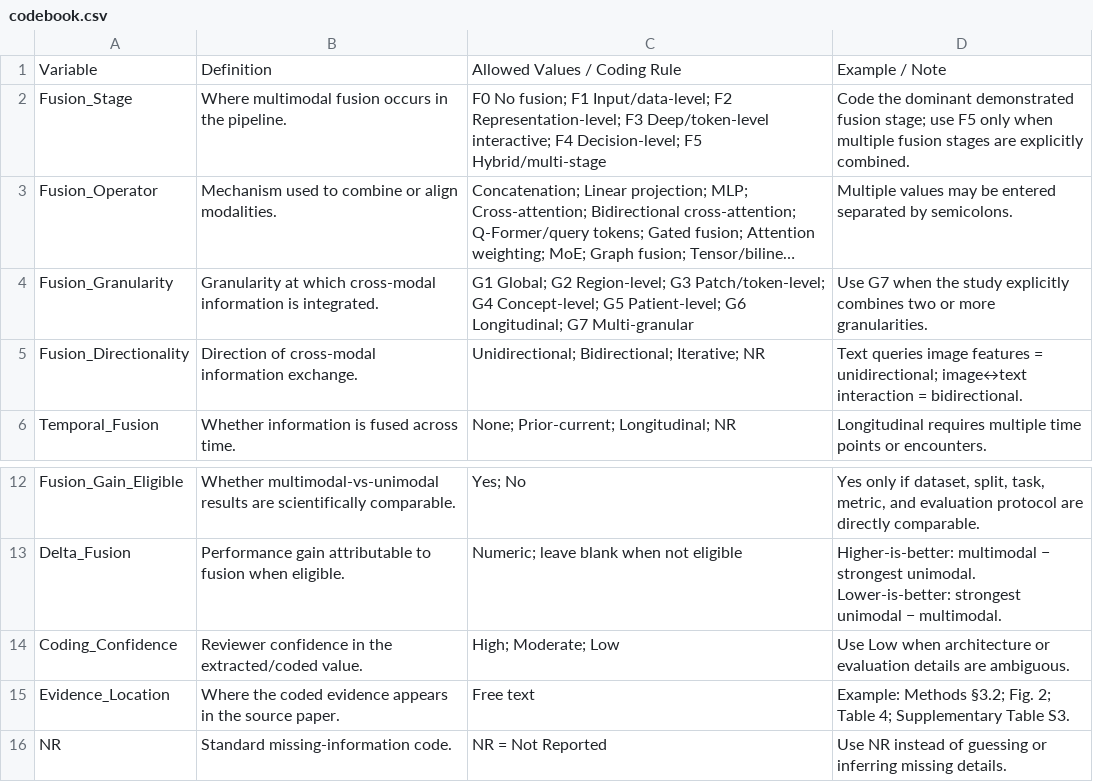
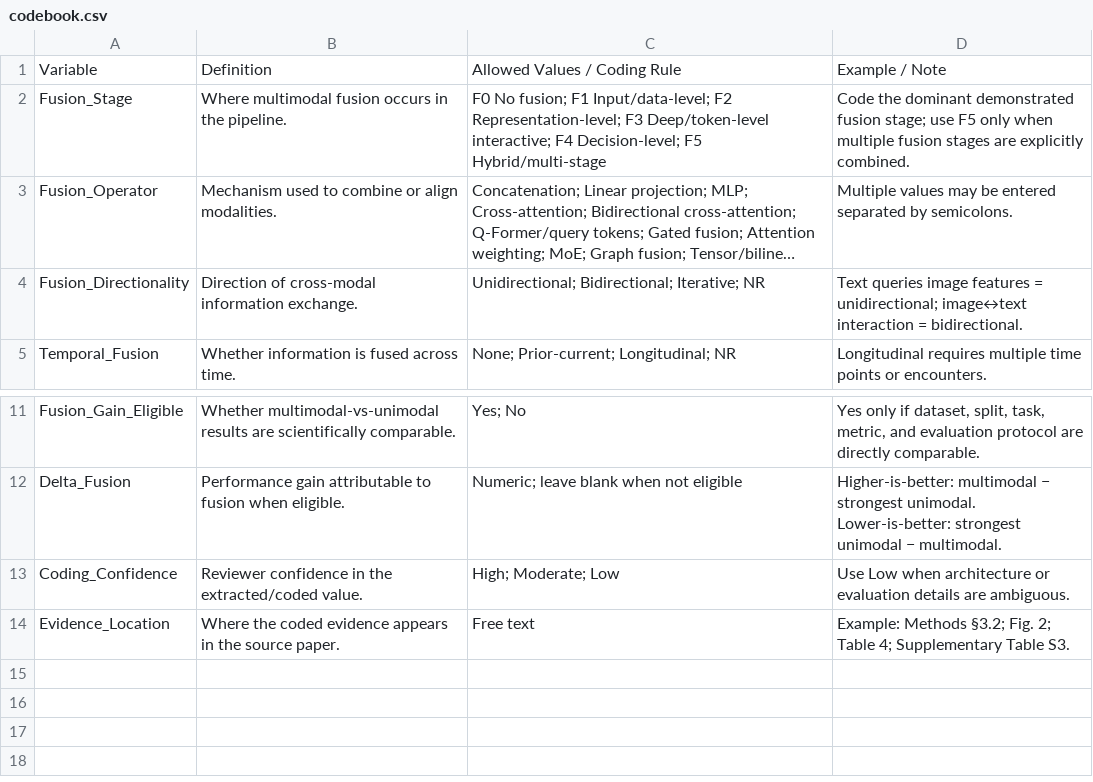
Before and after one commit to walid798/llms-in-medicine, a CSV file: data/codebook.csv, drawn as a sheet; only a part is shown, gaps mark what is left out; long unchanged cells end in …; the diff names each change by its address in the sheet, - before the commit and + after, or states it on an @@ line.

Commit message:
Modify Evidence_Location and remove NR field
Updated the coding rules for the Evidence_Location

```diff
--- a/data/codebook.csv
+++ b/data/codebook.csv
-row 4: Fusion_Granularity | Granularity at which cross-modal information is integrated. | G1 Global; G2 Region-level; G3 Patch/token-level; G4 Concept-level; G5 Patient-level; G6 Longitudinal; G7 Multi-granular | Use G7 when the study explicitly combines two or more granularities.
-row 16: NR | Standard missing-information code. | NR = Not Reported | Use NR instead of guessing or inferring missing details.
```
